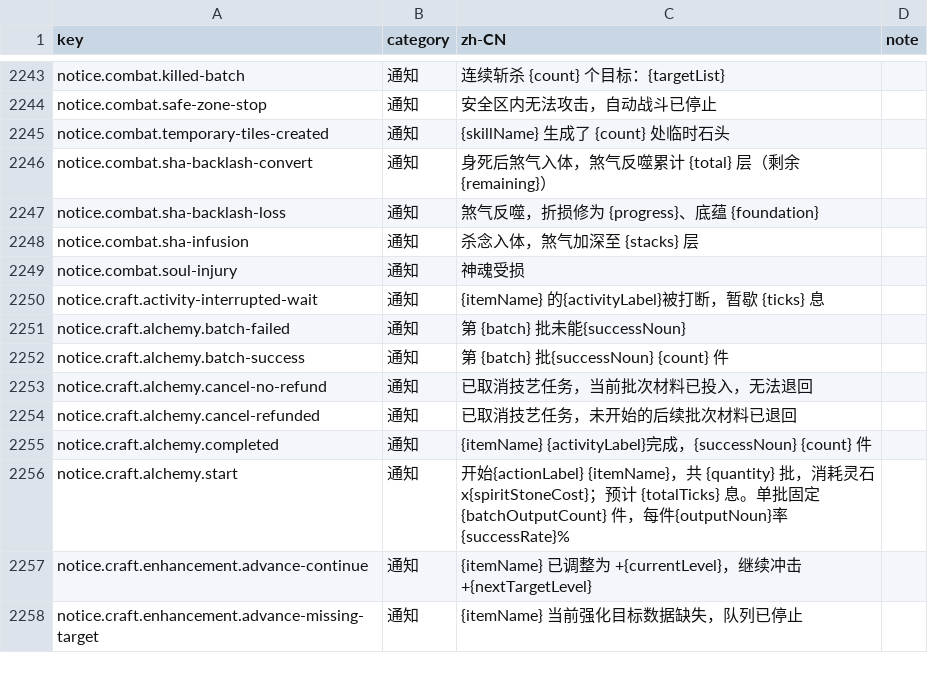
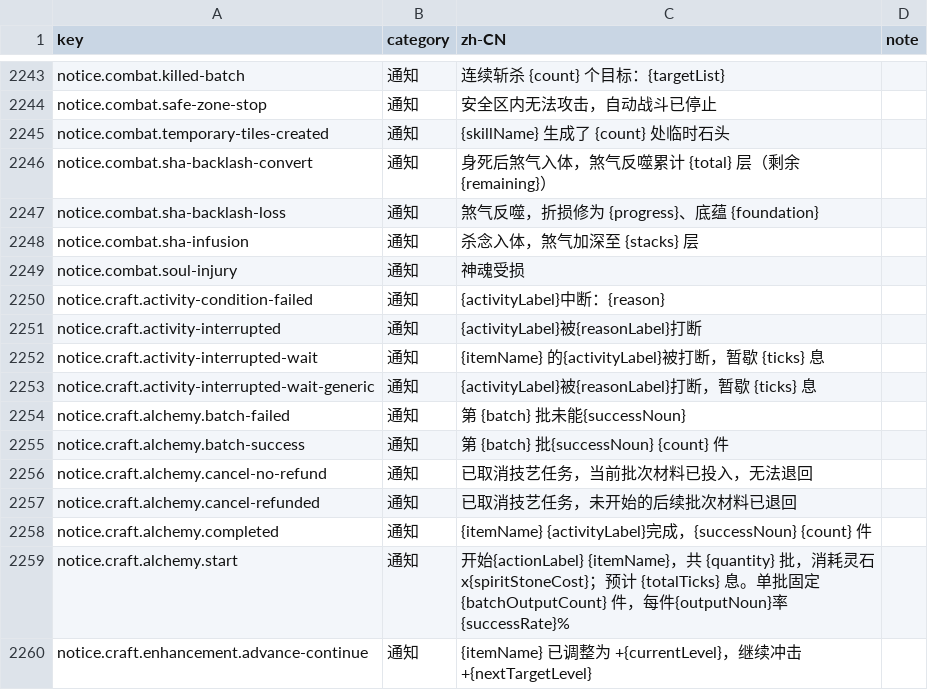
Before and after one commit to fruktoguo/daojie-yusheng, a CSV file: packages/client/src/content/i18n/zh-CN.csv, drawn as a sheet; only a part is shown, gaps mark what is left out; the shorter side is filled out with more unchanged rows.

Commit message:
fix(technique): structure pipeline activity notices

```diff
--- a/packages/client/src/content/i18n/zh-CN.csv
+++ b/packages/client/src/content/i18n/zh-CN.csv
@@ -2249,3 +2249,6 @@ notice.combat.sha-infusion,通知,杀念入体，煞气加深至 {stacks} 层,
 notice.combat.soul-injury,通知,神魂受损,
+notice.craft.activity-condition-failed,通知,{activityLabel}中断：{reason},
+notice.craft.activity-interrupted,通知,{activityLabel}被{reasonLabel}打断,
 notice.craft.activity-interrupted-wait,通知,{itemName} 的{activityLabel}被打断，暂歇 {ticks} 息,
+notice.craft.activity-interrupted-wait-generic,通知,{activityLabel}被{reasonLabel}打断，暂歇 {ticks} 息,
 notice.craft.alchemy.batch-failed,通知,第 {batch} 批未能{successNoun},
```
Also changed, not shown: 5 other files.
